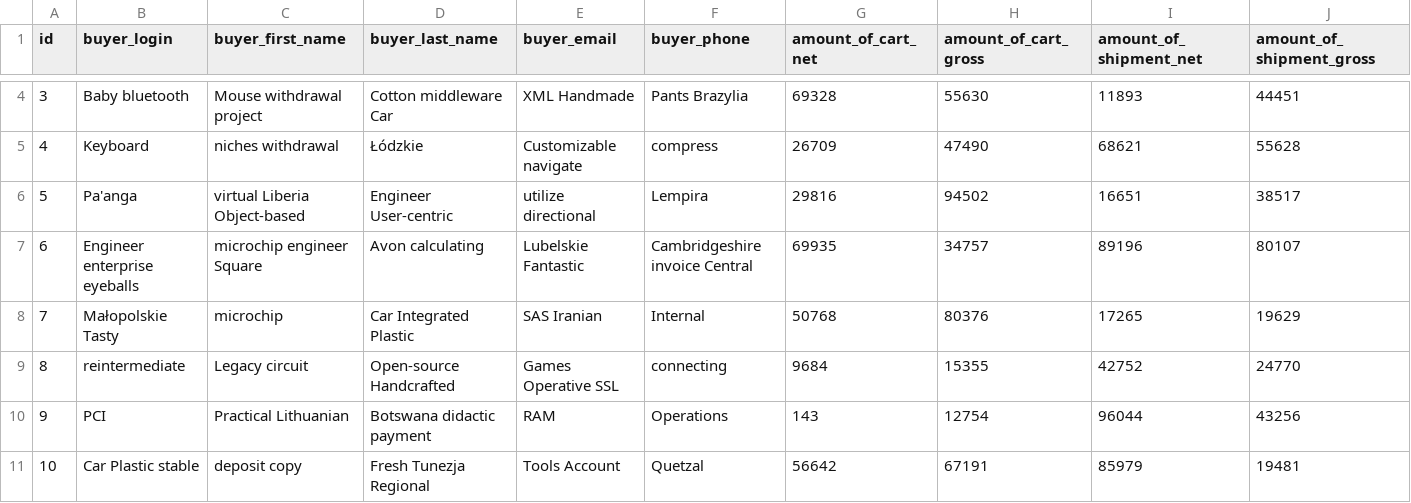
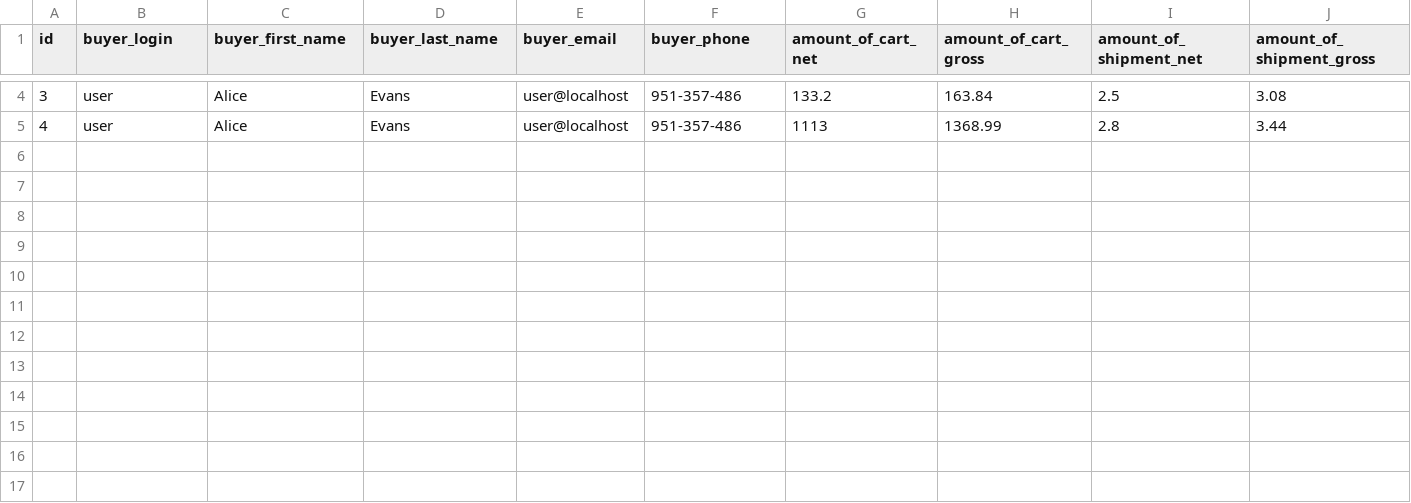
Before and after one commit to PiotrZielonka/infinityshopping, a CSV file: src/main/resources/config/liquibase/fake-data/order_main.csv, drawn as a sheet; only a part is shown, gaps mark what is left out; rows hold the shown columns only; the diff covers the shown part only; the diff names each change by its address in the sheet, - before the commit and + after, or states it on an @@ line.

Commit message:
Cosmetic changes
In Liquibase fake data are now correct and logical English is now native language deleted unnecessary changelog

```diff
--- a/src/main/resources/config/liquibase/fake-data/order_main.csv
+++ b/src/main/resources/config/liquibase/fake-data/order_main.csv
-B4 (buyer_login): Baby bluetooth
+B4 (buyer_login): user
-C4 (buyer_first_name): Mouse withdrawal project
+C4 (buyer_first_name): Alice
-D4 (buyer_last_name): Cotton middleware Car
+D4 (buyer_last_name): Evans
-E4 (buyer_email): XML Handmade
+E4 (buyer_email): user@localhost
-F4 (buyer_phone): Pants Brazylia
+F4 (buyer_phone): 951-357-486
-G4 (amount_of_cart_net): 69328
+G4 (amount_of_cart_net): 133.2
-H4 (amount_of_cart_gross): 55630
+H4 (amount_of_cart_gross): 163.84
-I4 (amount_of_shipment_net): 11893
+I4 (amount_of_shipment_net): 2.5
-J4 (amount_of_shipment_gross): 44451
+J4 (amount_of_shipment_gross): 3.08
-B5 (buyer_login): Keyboard
+B5 (buyer_login): user
-C5 (buyer_first_name): niches withdrawal
+C5 (buyer_first_name): Alice
-D5 (buyer_last_name): Łódzkie
+D5 (buyer_last_name): Evans
-E5 (buyer_email): Customizable navigate
+E5 (buyer_email): user@localhost
-F5 (buyer_phone): compress
+F5 (buyer_phone): 951-357-486
-G5 (amount_of_cart_net): 26709
+G5 (amount_of_cart_net): 1113
-H5 (amount_of_cart_gross): 47490
+H5 (amount_of_cart_gross): 1368.99
-I5 (amount_of_shipment_net): 68621
+I5 (amount_of_shipment_net): 2.8
-J5 (amount_of_shipment_gross): 55628
+J5 (amount_of_shipment_gross): 3.44
-row 6: 5 | Pa'anga | virtual Liberia Object-based | Engineer User-centric | utilize directional | Lempira | 29816 | 94502 | 16651 | 38517
-row 7: 6 | Engineer enterprise eyeballs | microchip engineer Square | Avon calculating | Lubelskie Fantastic | Cambridgeshire invoice Central | 69935 | 34757 | 89196 | 80107
-row 8: 7 | Małopolskie Tasty | microchip | Car Integrated Plastic | SAS Iranian | Internal | 50768 | 80376 | 17265 | 19629
-row 9: 8 | reintermediate | Legacy circuit | Open-source Handcrafted | Games Operative SSL | connecting | 9684 | 15355 | 42752 | 24770
-row 10: 9 | PCI | Practical Lithuanian | Botswana didactic payment | RAM | Operations | 143 | 12754 | 96044 | 43256
-row 11: 10 | Car Plastic stable | deposit copy | Fresh Tunezja Regional | Tools Account | Quetzal | 56642 | 67191 | 85979 | 19481
```
Also changed, not shown: 29 edited cells elsewhere in this file, src/main/resources/config/liquibase/data/user.csv, src/main/resources/config/liquibase/fake-data/product.csv, 25 other files.
